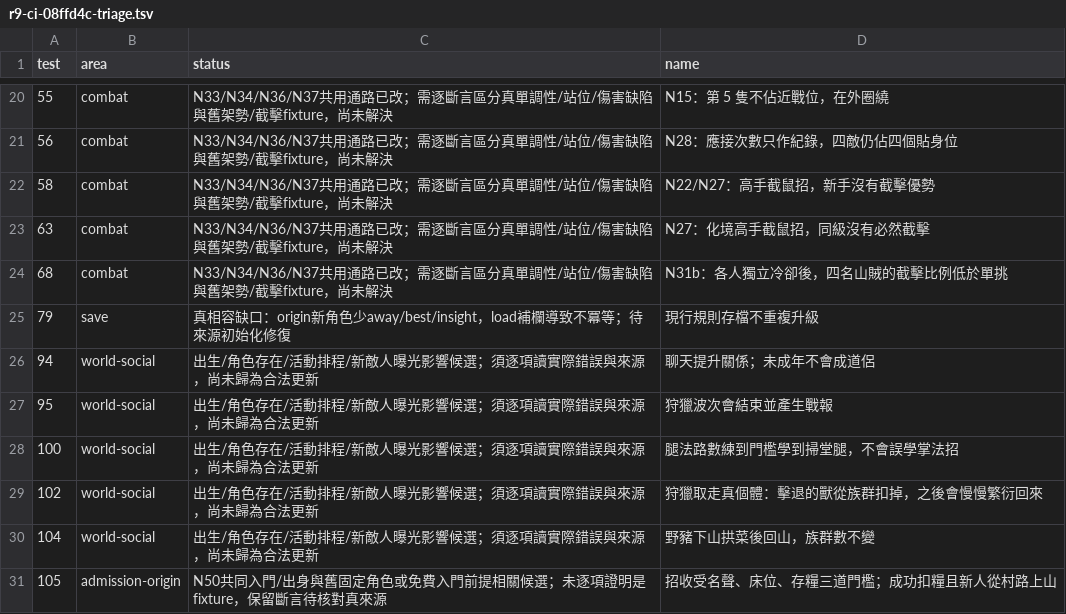
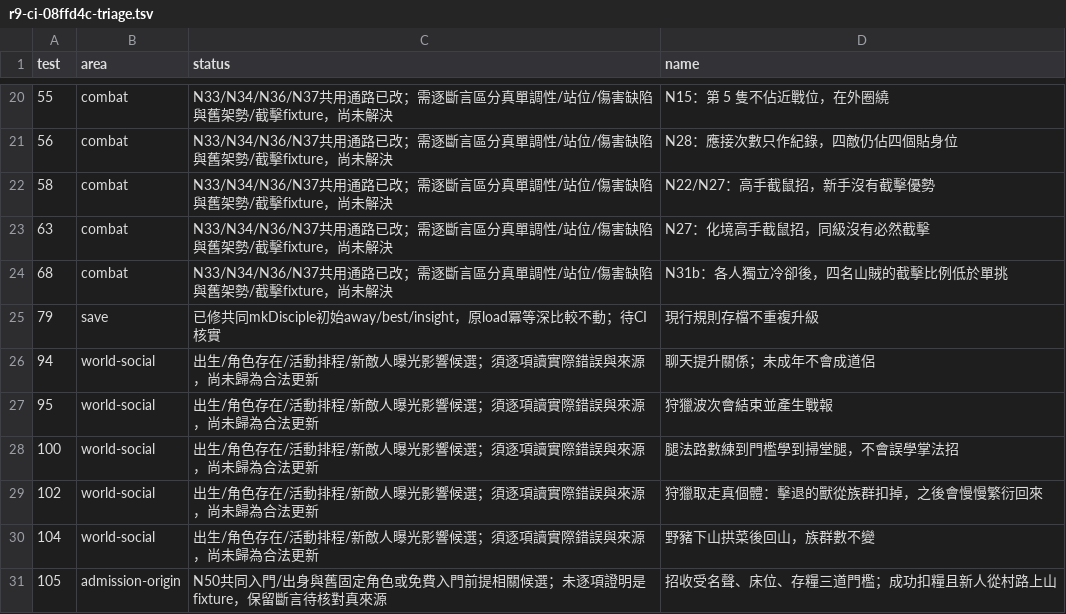
Before and after one commit to lalagrass/earth-ascension, a TSV file: solo-sect/docs/evidence/r9-ci-08ffd4c-triage.tsv, drawn as a sheet; only a part is shown, gaps mark what is left out.

Commit message:
fix(solo-sect): N33 initialize new actors with canonical save baseline fields

```diff
--- a/solo-sect/docs/evidence/r9-ci-08ffd4c-triage.tsv
+++ b/solo-sect/docs/evidence/r9-ci-08ffd4c-triage.tsv
@@ -24,3 +24,3 @@ test	area	status	name
 68	combat	N33/N34/N36/N37共用通路已改；需逐斷言區分真單調性/站位/傷害缺陷與舊架勢/截擊fixture，尚未解決	N31b：各人獨立冷卻後，四名山賊的截擊比例低於單挑
-79	save	真相容缺口：origin新角色少away/best/insight，load補欄導致不冪等；待來源初始化修復	現行規則存檔不重複升級
+79	save	已修共同mkDisciple初始away/best/insight，原load冪等深比較不動；待CI核實	現行規則存檔不重複升級
 94	world-social	出生/角色存在/活動排程/新敵人曝光影響候選；須逐項讀實際錯誤與來源，尚未歸為合法更新	聊天提升關係；未成年不會成道侶
```
Also changed, not shown: 3 other files.
